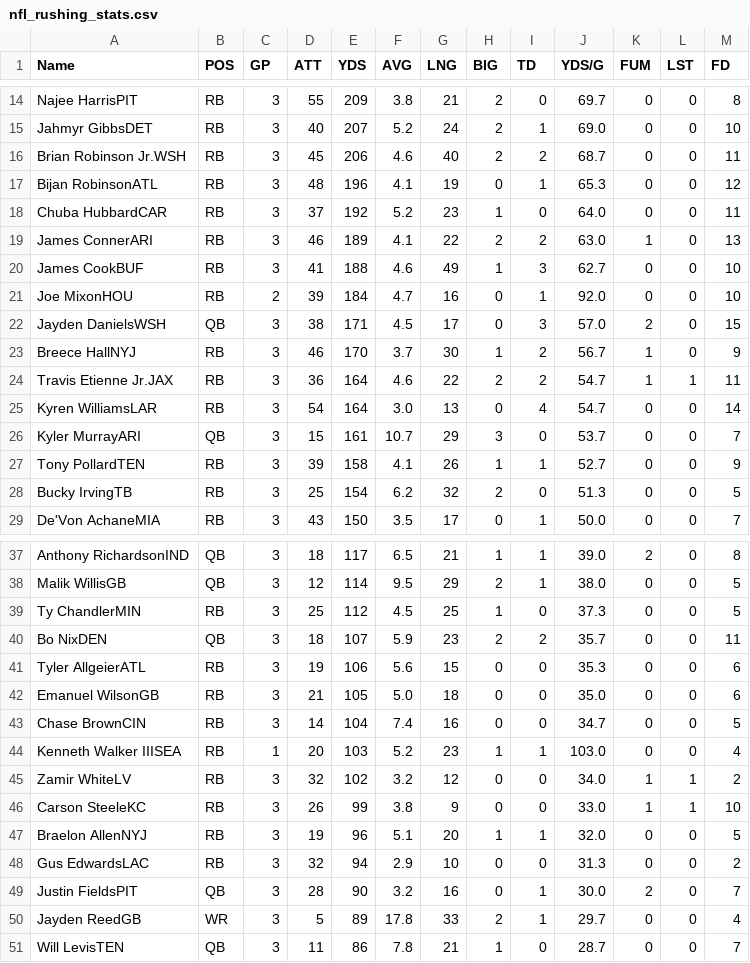
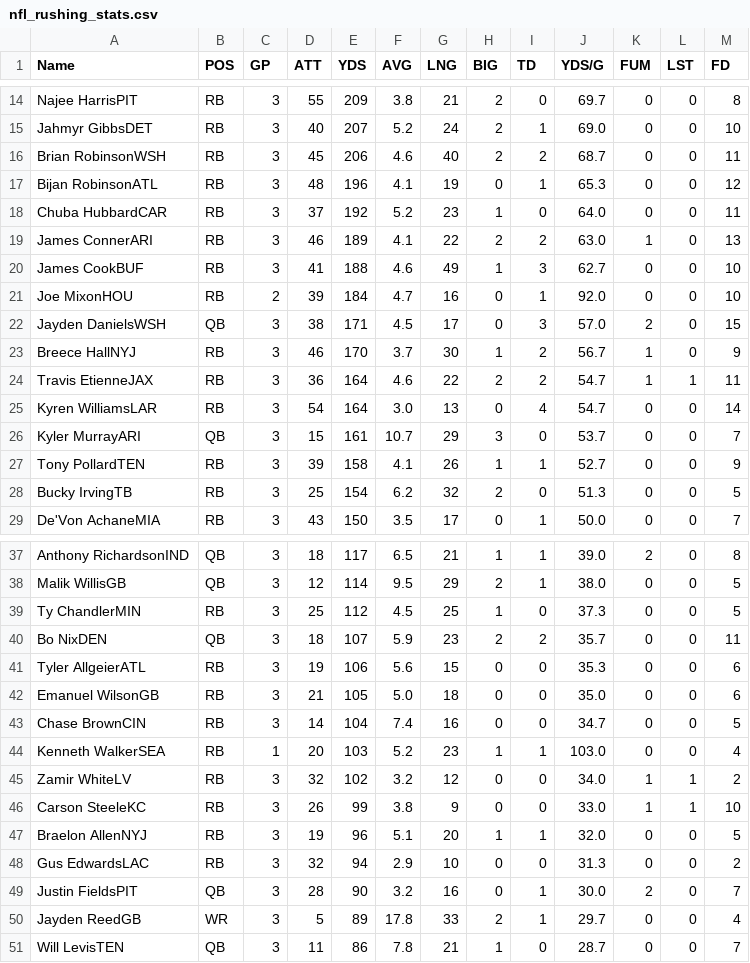
Before and after one commit to AJM19/aj, a CSV file: src/app/helpers/sleeper-dynasty/espn/nfl_rushing_stats.csv, drawn as a sheet; only a part is shown, gaps mark what is left out.

```diff
--- a/src/app/helpers/sleeper-dynasty/espn/nfl_rushing_stats.csv
+++ b/src/app/helpers/sleeper-dynasty/espn/nfl_rushing_stats.csv
@@ -15,3 +15,3 @@ Najee HarrisPIT,RB,3,55,209,3.8,21,2,0,69.7,0,0,8
 Jahmyr GibbsDET,RB,3,40,207,5.2,24,2,1,69.0,0,0,10
-Brian Robinson Jr.WSH,RB,3,45,206,4.6,40,2,2,68.7,0,0,11
+Brian RobinsonWSH,RB,3,45,206,4.6,40,2,2,68.7,0,0,11
 Bijan RobinsonATL,RB,3,48,196,4.1,19,0,1,65.3,0,0,12
@@ -23,3 +23,3 @@ Jayden DanielsWSH,QB,3,38,171,4.5,17,0,3,57.0,2,0,15
 Breece HallNYJ,RB,3,46,170,3.7,30,1,2,56.7,1,0,9
-Travis Etienne Jr.JAX,RB,3,36,164,4.6,22,2,2,54.7,1,1,11
+Travis EtienneJAX,RB,3,36,164,4.6,22,2,2,54.7,1,1,11
 Kyren WilliamsLAR,RB,3,54,164,3.0,13,0,4,54.7,0,0,14
@@ -43,3 +43,3 @@ Emanuel WilsonGB,RB,3,21,105,5.0,18,0,0,35.0,0,0,6
 Chase BrownCIN,RB,3,14,104,7.4,16,0,0,34.7,0,0,5
-Kenneth Walker IIISEA,RB,1,20,103,5.2,23,1,1,103.0,0,0,4
+Kenneth WalkerSEA,RB,1,20,103,5.2,23,1,1,103.0,0,0,4
 Zamir WhiteLV,RB,3,32,102,3.2,12,0,0,34.0,1,1,2
```
Also changed, not shown: src/app/helpers/sleeper-dynasty/espn/nfl_receiving_stats.csv, 6 other files.
